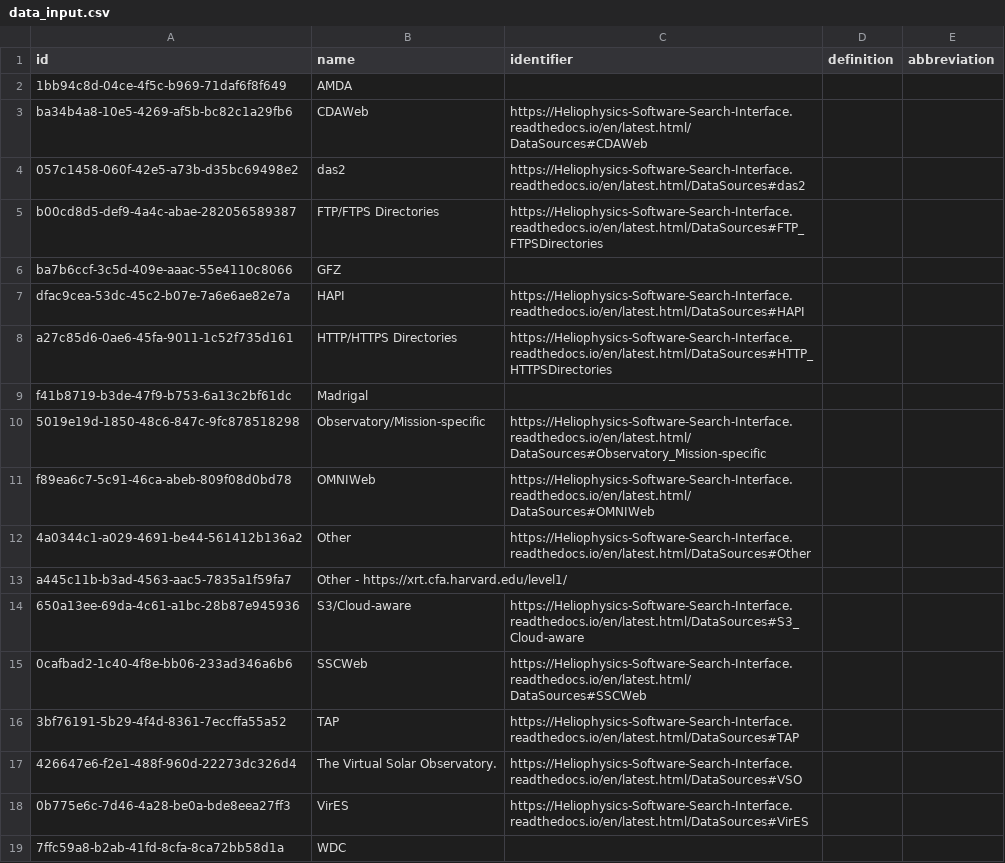
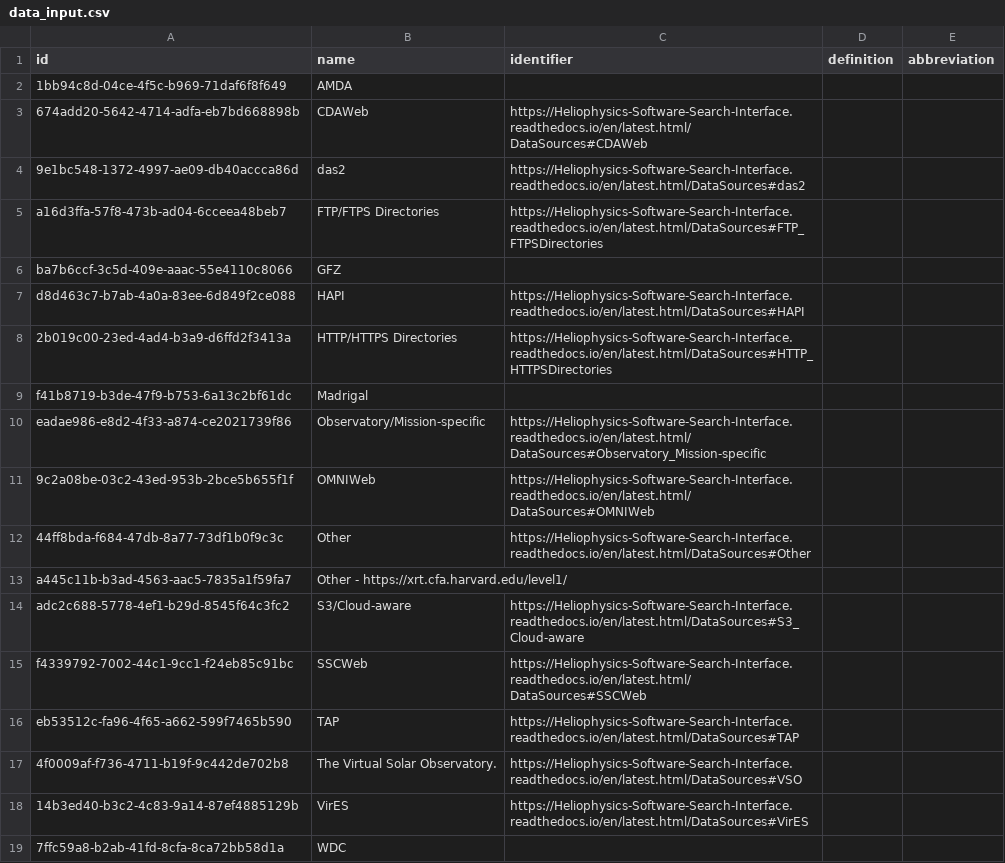
Before and after one commit to Heliophysics-Software-Search-Interface/hssi-website, a CSV file: django/website/config/db/data_input.csv, drawn as a sheet.

```diff
--- a/django/website/config/db/data_input.csv
+++ b/django/website/config/db/data_input.csv
@@ -2,18 +2,18 @@ id,name,identifier,definition,abbreviation
 1bb94c8d-04ce-4f5c-b969-71daf6f8f649,AMDA,,,
-ba34b4a8-10e5-4269-af5b-bc82c1a29fb6,CDAWeb,https://Heliophysics-Software-Search-Interface.readthedocs.io/en/latest.html/DataSources#CDAWeb,,
-057c1458-060f-42e5-a73b-d35bc69498e2,das2,https://Heliophysics-Software-Search-Interface.readthedocs.io/en/latest.html/DataSources#das2,,
-b00cd8d5-def9-4a4c-abae-282056589387,FTP/FTPS Directories,https://Heliophysics-Software-Search-Interface.readthedocs.io/en/latest.html/DataSources#FTP_FTPSDirectories,,
+674add20-5642-4714-adfa-eb7bd668898b,CDAWeb,https://Heliophysics-Software-Search-Interface.readthedocs.io/en/latest.html/DataSources#CDAWeb,,
+9e1bc548-1372-4997-ae09-db40accca86d,das2,https://Heliophysics-Software-Search-Interface.readthedocs.io/en/latest.html/DataSources#das2,,
+a16d3ffa-57f8-473b-ad04-6cceea48beb7,FTP/FTPS Directories,https://Heliophysics-Software-Search-Interface.readthedocs.io/en/latest.html/DataSources#FTP_FTPSDirectories,,
 ba7b6ccf-3c5d-409e-aaac-55e4110c8066,GFZ,,,
-dfac9cea-53dc-45c2-b07e-7a6e6ae82e7a,HAPI,https://Heliophysics-Software-Search-Interface.readthedocs.io/en/latest.html/DataSources#HAPI,,
-a27c85d6-0ae6-45fa-9011-1c52f735d161,HTTP/HTTPS Directories,https://Heliophysics-Software-Search-Interface.readthedocs.io/en/latest.html/DataSources#HTTP_HTTPSDirectories,,
+d8d463c7-b7ab-4a0a-83ee-6d849f2ce088,HAPI,https://Heliophysics-Software-Search-Interface.readthedocs.io/en/latest.html/DataSources#HAPI,,
+2b019c00-23ed-4ad4-b3a9-d6ffd2f3413a,HTTP/HTTPS Directories,https://Heliophysics-Software-Search-Interface.readthedocs.io/en/latest.html/DataSources#HTTP_HTTPSDirectories,,
 f41b8719-b3de-47f9-b753-6a13c2bf61dc,Madrigal,,,
-5019e19d-1850-48c6-847c-9fc878518298,Observatory/Mission-specific,https://Heliophysics-Software-Search-Interface.readthedocs.io/en/latest.html/DataSources#Observatory_Mission-specific,,
-f89ea6c7-5c91-46ca-abeb-809f08d0bd78,OMNIWeb,https://Heliophysics-Software-Search-Interface.readthedocs.io/en/latest.html/DataSources#OMNIWeb,,
-4a0344c1-a029-4691-be44-561412b136a2,Other,https://Heliophysics-Software-Search-Interface.readthedocs.io/en/latest.html/DataSources#Other,,
+eadae986-e8d2-4f33-a874-ce2021739f86,Observatory/Mission-specific,https://Heliophysics-Software-Search-Interface.readthedocs.io/en/latest.html/DataSources#Observatory_Mission-specific,,
+9c2a08be-03c2-43ed-953b-2bce5b655f1f,OMNIWeb,https://Heliophysics-Software-Search-Interface.readthedocs.io/en/latest.html/DataSources#OMNIWeb,,
+44ff8bda-f684-47db-8a77-73df1b0f9c3c,Other,https://Heliophysics-Software-Search-Interface.readthedocs.io/en/latest.html/DataSources#Other,,
 a445c11b-b3ad-4563-aac5-7835a1f59fa7,Other - https://xrt.cfa.harvard.edu/level1/,,,
-650a13ee-69da-4c61-a1bc-28b87e945936,S3/Cloud-aware,https://Heliophysics-Software-Search-Interface.readthedocs.io/en/latest.html/DataSources#S3_Cloud-aware,,
-0cafbad2-1c40-4f8e-bb06-233ad346a6b6,SSCWeb,https://Heliophysics-Software-Search-Interface.readthedocs.io/en/latest.html/DataSources#SSCWeb,,
-3bf76191-5b29-4f4d-8361-7eccffa55a52,TAP,https://Heliophysics-Software-Search-Interface.readthedocs.io/en/latest.html/DataSources#TAP,,
-426647e6-f2e1-488f-960d-22273dc326d4,The Virtual Solar Observatory.,https://Heliophysics-Software-Search-Interface.readthedocs.io/en/latest.html/DataSources#VSO,,
-0b775e6c-7d46-4a28-be0a-bde8eea27ff3,VirES,https://Heliophysics-Software-Search-Interface.readthedocs.io/en/latest.html/DataSources#VirES,,
+adc2c688-5778-4ef1-b29d-8545f64c3fc2,S3/Cloud-aware,https://Heliophysics-Software-Search-Interface.readthedocs.io/en/latest.html/DataSources#S3_Cloud-aware,,
+f4339792-7002-44c1-9cc1-f24eb85c91bc,SSCWeb,https://Heliophysics-Software-Search-Interface.readthedocs.io/en/latest.html/DataSources#SSCWeb,,
+eb53512c-fa96-4f65-a662-599f7465b590,TAP,https://Heliophysics-Software-Search-Interface.readthedocs.io/en/latest.html/DataSources#TAP,,
+4f0009af-f736-4711-b19f-9c442de702b8,The Virtual Solar Observatory.,https://Heliophysics-Software-Search-Interface.readthedocs.io/en/latest.html/DataSources#VSO,,
+14b3ed40-b3c2-4c83-9a14-87ef4885129b,VirES,https://Heliophysics-Software-Search-Interface.readthedocs.io/en/latest.html/DataSources#VirES,,
 7ffc59a8-b2ab-41fd-8cfa-8ca72bb58d1a,WDC,,,
```
Also changed, not shown: django/website/config/db/cpu_architecture.csv, django/website/config/db/file_format.csv, 14 other files.
